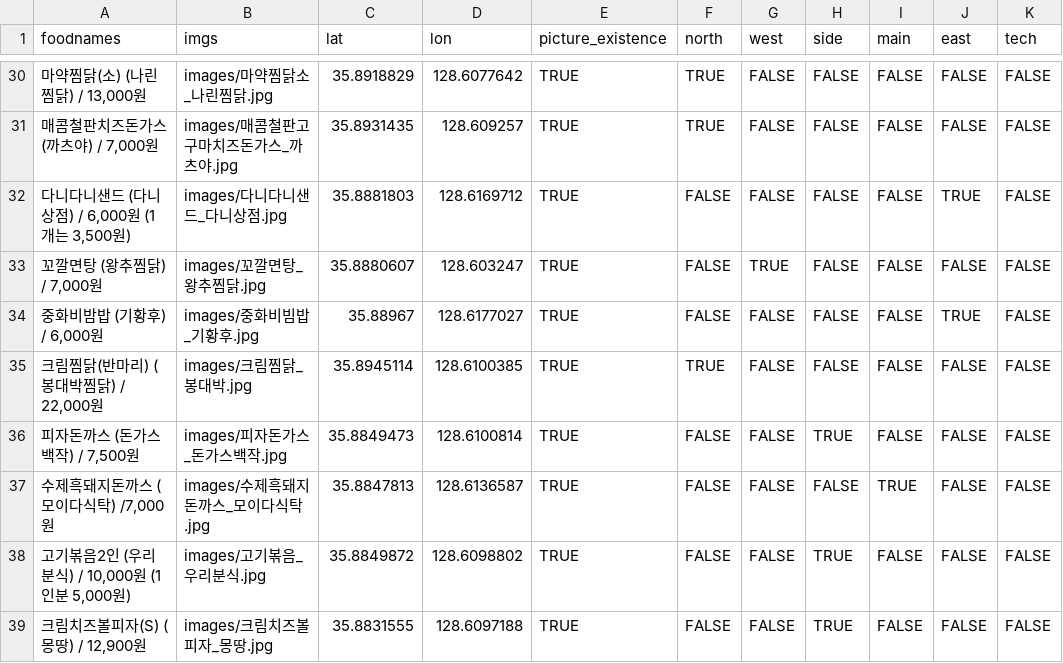
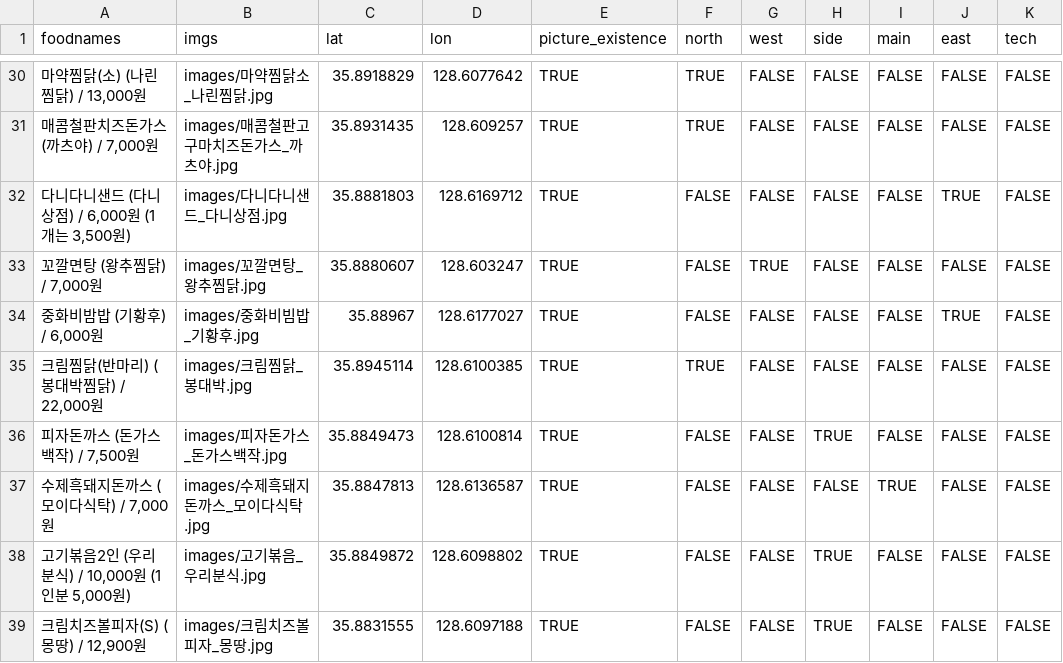
Before and after one commit to deepstat/deepstat_page, a CSV file: data.csv, drawn as a sheet; only a part is shown, gaps mark what is left out.

Commit message:
Update data.csv

```diff
--- a/data.csv
+++ b/data.csv
@@ -36,3 +36,3 @@
 "피자돈까스 (돈가스백작) / 7,500원",images/피자돈가스_돈가스백작.jpg,35.8849473,128.6100814,TRUE,FALSE,FALSE,TRUE,FALSE,FALSE,FALSE
-"수제흑돼지돈까스 (모이다식탁) /7,000원",images/수제흑돼지돈까스_모이다식탁.jpg,35.8847813,128.6136587,TRUE,FALSE,FALSE,FALSE,TRUE,FALSE,FALSE
+"수제흑돼지돈까스 (모이다식탁) / 7,000원",images/수제흑돼지돈까스_모이다식탁.jpg,35.8847813,128.6136587,TRUE,FALSE,FALSE,FALSE,TRUE,FALSE,FALSE
 "고기볶음2인 (우리분식) / 10,000원 (1인분 5,000원)",images/고기볶음_우리분식.jpg,35.8849872,128.6098802,TRUE,FALSE,FALSE,TRUE,FALSE,FALSE,FALSE
```
